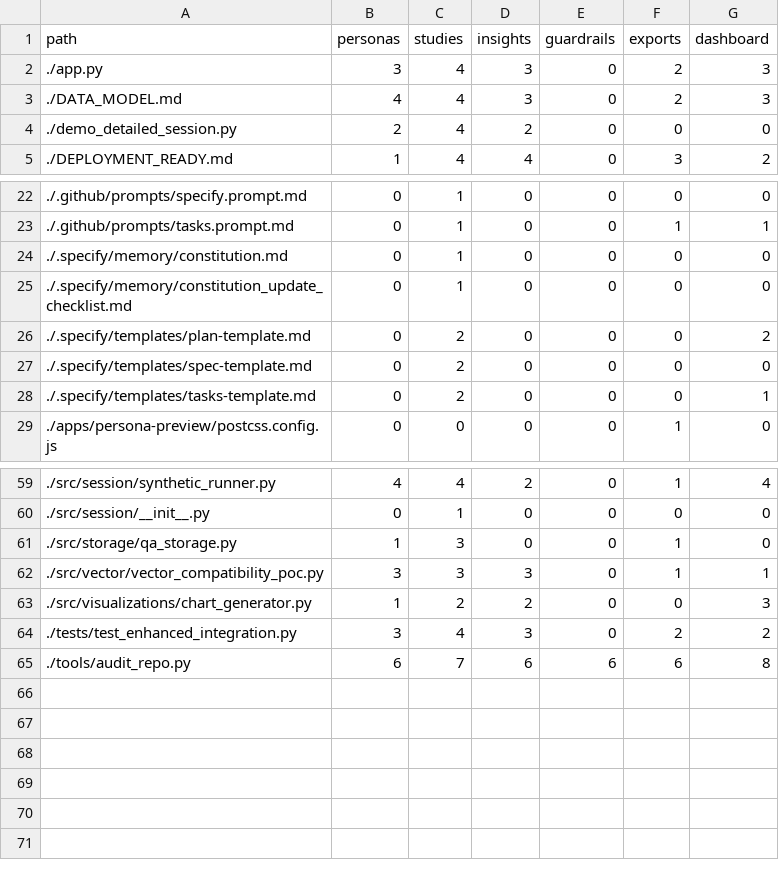
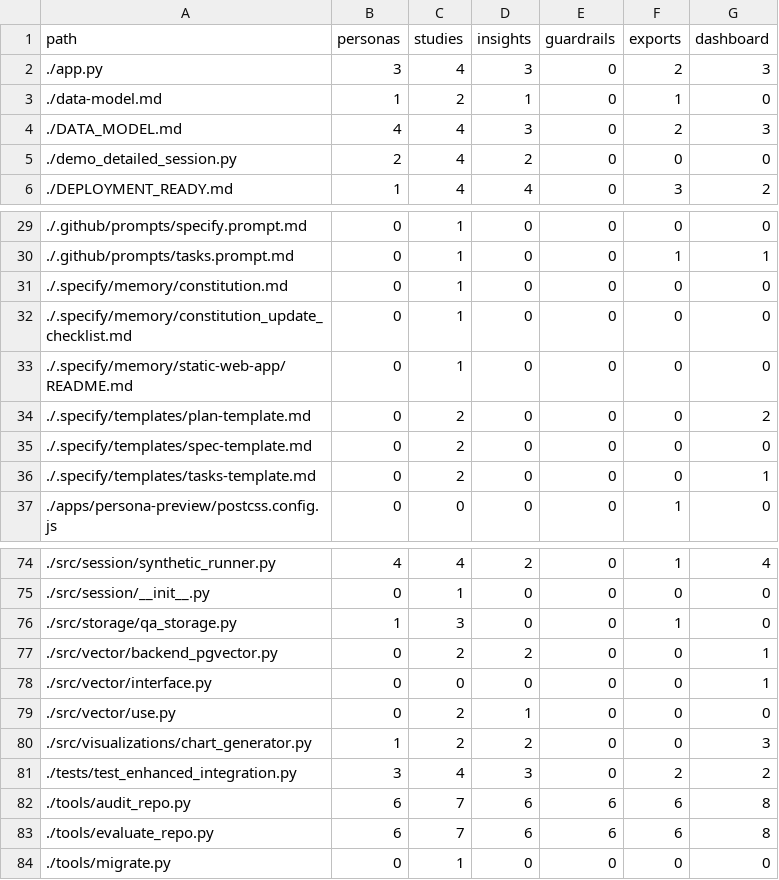
Before and after one commit to ksteele1234/synthetic-focus-groups, a CSV file: reports/component_inventory.csv, drawn as a sheet; only a part is shown, gaps mark what is left out; removed rows and columns are numbered as before the commit, all else as after; the diff covers the shown part only; the diff names each change by its address in the sheet, - before the commit and + after, or states it on an @@ line.

```diff
--- a/reports/component_inventory.csv
+++ b/reports/component_inventory.csv
+row 3: ./data-model.md | 1 | 2 | 1 | 0 | 1 | 0
+row 33: ./.specify/memory/static-web-app/README.md | 0 | 1 | 0 | 0 | 0 | 0
-row 62: ./src/vector/vector_compatibility_poc.py | 3 | 3 | 3 | 0 | 1 | 1
+row 77: ./src/vector/backend_pgvector.py | 0 | 2 | 2 | 0 | 0 | 1
+row 78: ./src/vector/interface.py | 0 | 0 | 0 | 0 | 0 | 1
+row 79: ./src/vector/use.py | 0 | 2 | 1 | 0 | 0 | 0
+row 83: ./tools/evaluate_repo.py | 6 | 7 | 6 | 6 | 6 | 8
+row 84: ./tools/migrate.py | 0 | 1 | 0 | 0 | 0 | 0
```
Also changed, not shown: 13 added rows and 2 edited cells elsewhere in this file, 35 other files.
